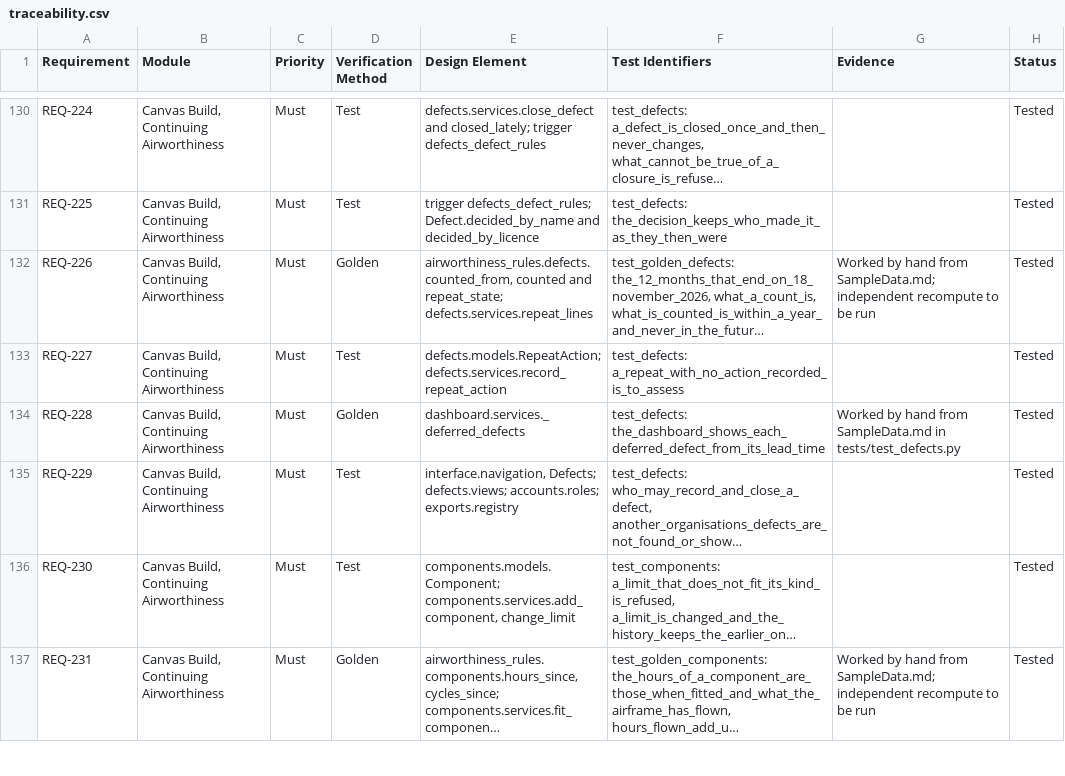
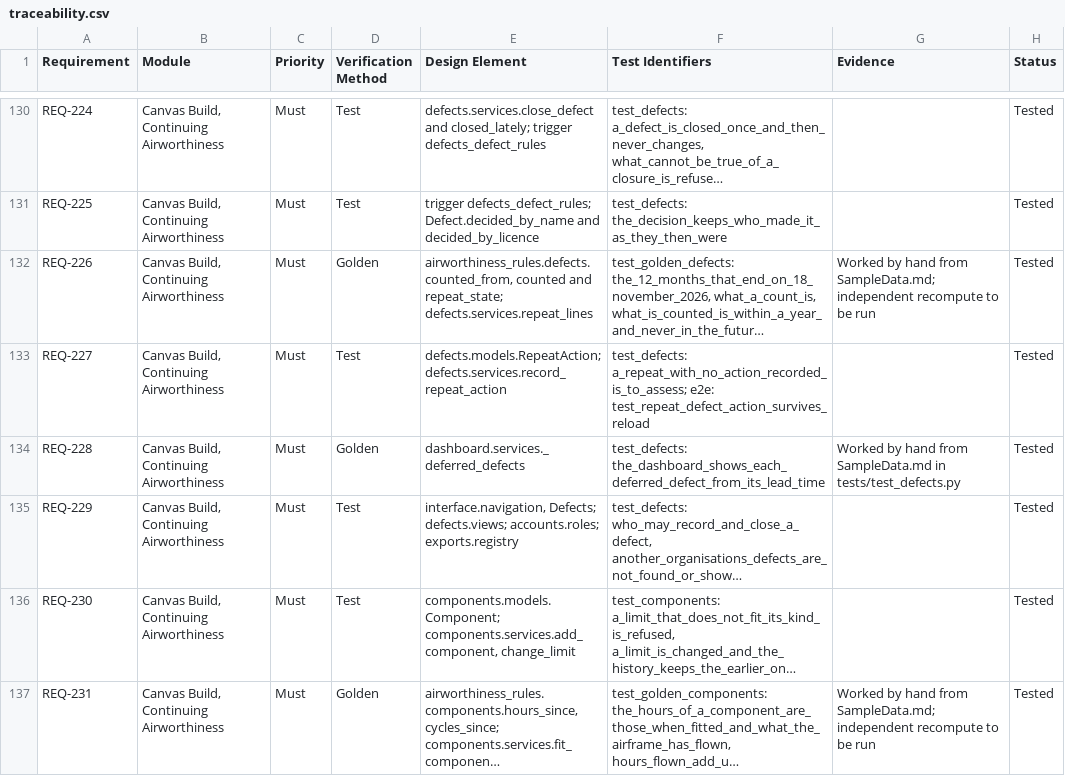
Before and after one commit to alxtkng/airworthiness-plus, a CSV file: requirements/traceability.csv, drawn as a sheet; only a part is shown, gaps mark what is left out; long unchanged cells end in …; the diff covers the shown part only; the diff names each change by its address in the sheet, - before the commit and + after, or states it on an @@ line.

```diff
--- a/requirements/traceability.csv
+++ b/requirements/traceability.csv
-F133 (Test Identifiers): test_defects: a_repeat_with_no_action_recorded_is_to_assess
+F133 (Test Identifiers): test_defects: a_repeat_with_no_action_recorded_is_to_assess; e2e: test_repeat_defect_action_survives_reload
```
Also changed, not shown: 27 edited cells elsewhere in this file, 9 other files.
